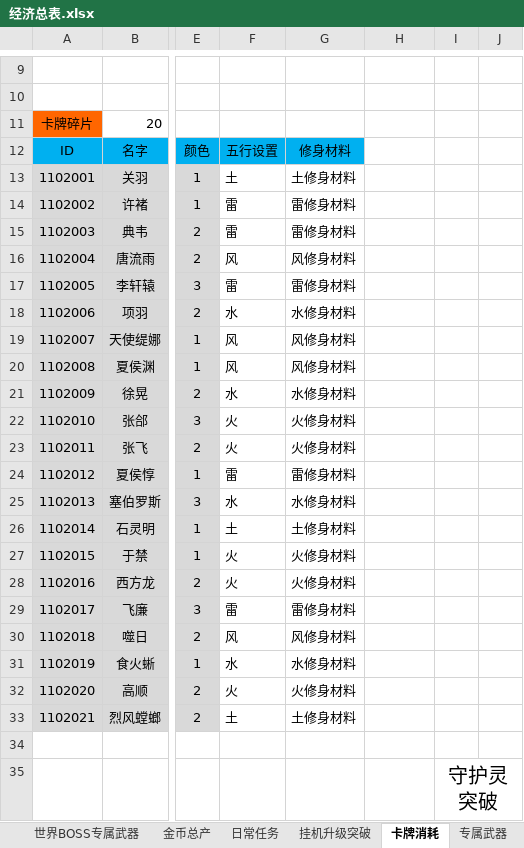
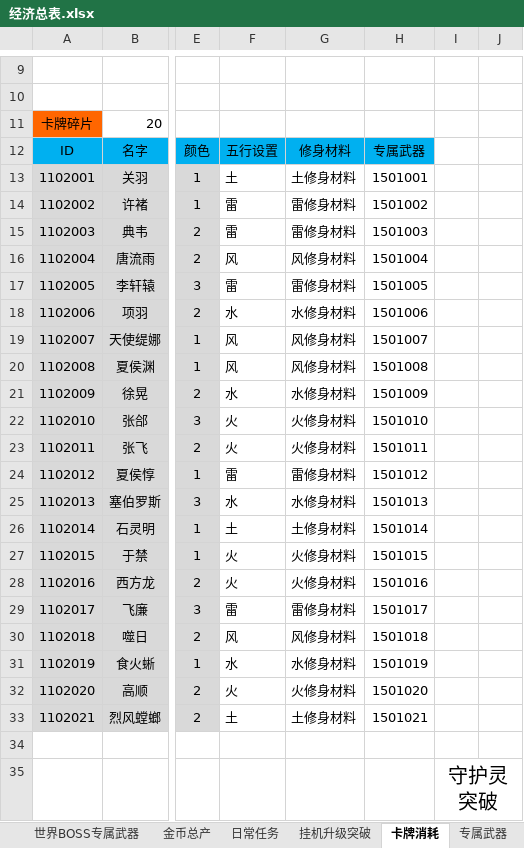
Before and after one commit to hataksumo/DesignerDoc, an Excel workbook: 策划案/镇魂街/经济总表.xlsx, sheet 卡牌消耗, drawn as a sheet; only a part is shown, gaps mark what is left out; values as stored, in another font and other column widths than the file's, no borders; the diff names each change by its address in the sheet, - before the commit and + after, or states it on an @@ line.

```diff
--- a/策划案/镇魂街/经济总表.xlsx (sheet 卡牌消耗)
+++ b/策划案/镇魂街/经济总表.xlsx (sheet 卡牌消耗)
-H12: (empty)
+H12: 专属武器
-H12 fill: none
+H12 fill: #00B0F0
-H13: (empty)
+H13: 1501001
-H14: (empty)
+H14: 1501002
-H15: (empty)
+H15: 1501003
-H16: (empty)
+H16: 1501004
-H17: (empty)
+H17: 1501005
-H18: (empty)
+H18: 1501006
-H19: (empty)
+H19: 1501007
-H20: (empty)
+H20: 1501008
-H21: (empty)
+H21: 1501009
-H22: (empty)
+H22: 1501010
-H23: (empty)
+H23: 1501011
-H24: (empty)
+H24: 1501012
-H25: (empty)
+H25: 1501013
-H26: (empty)
+H26: 1501014
-H27: (empty)
+H27: 1501015
-H28: (empty)
+H28: 1501016
-H29: (empty)
+H29: 1501017
-H30: (empty)
+H30: 1501018
-H31: (empty)
+H31: 1501019
-H32: (empty)
+H32: 1501020
-H33: (empty)
+H33: 1501021
```
Also changed, not shown: sheet 世界BOSS专属武器, formulas that keep their value.
